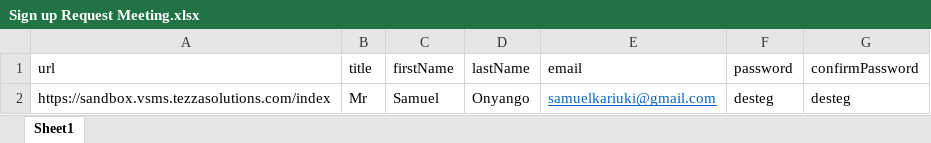
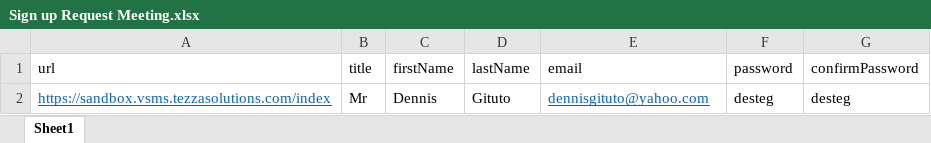
Before and after one commit to TezzaBusinessSolutions/VSMS-Test-Automation, an Excel workbook: Data Files/Sign up Request Meeting.xlsx, sheet Sheet1, drawn as a sheet; values as stored, in another font and other column widths than the file's, no borders; the diff names each change by its address in the sheet, - before the commit and + after, or states it on an @@ line.

```diff
--- a/Data Files/Sign up Request Meeting.xlsx (sheet Sheet1)
+++ b/Data Files/Sign up Request Meeting.xlsx (sheet Sheet1)
@@ A2 underline: off → on, text colour: black → #0563C1 @@
-C2 (firstName): Samuel
+C2 (firstName): Dennis
-D2 (lastName): Onyango
+D2 (lastName): Gituto
-E2 (email): samuelkariuki@gmail.com
+E2 (email): dennisgituto@yahoo.com
```
Also changed, not shown: 27 other files.
